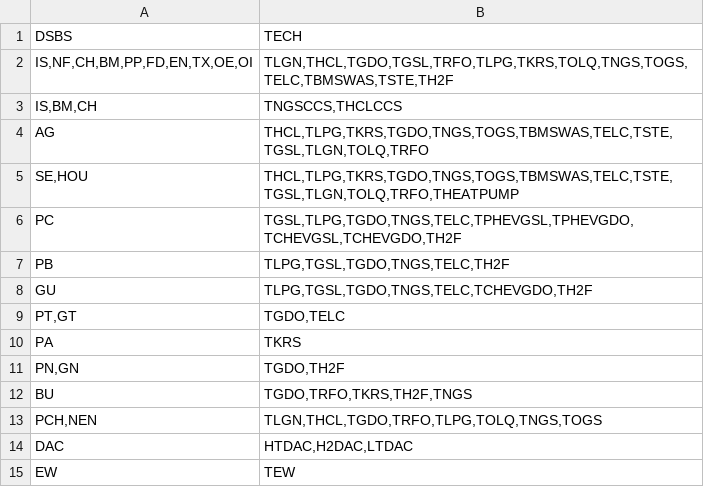
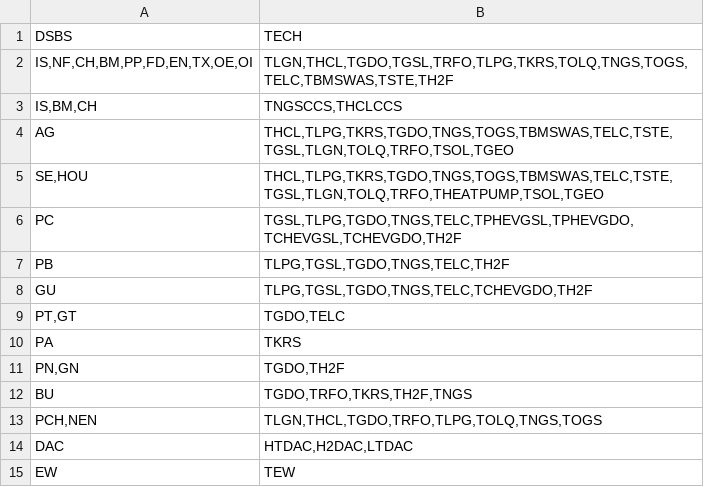
Before and after one commit to e3modelling/mrprom, a CSV file: inst/extdata/blabla_export/SECTTECH.csv, drawn as a sheet.

Commit message:
add TSOL,TGEO

```diff
--- a/inst/extdata/blabla_export/SECTTECH.csv
+++ b/inst/extdata/blabla_export/SECTTECH.csv
@@ -3,4 +3,4 @@ DSBS,TECH
 "IS,BM,CH","TNGSCCS,THCLCCS"
-"AG","THCL,TLPG,TKRS,TGDO,TNGS,TOGS,TBMSWAS,TELC,TSTE,TGSL,TLGN,TOLQ,TRFO"
-"SE,HOU","THCL,TLPG,TKRS,TGDO,TNGS,TOGS,TBMSWAS,TELC,TSTE,TGSL,TLGN,TOLQ,TRFO,THEATPUMP"
+"AG","THCL,TLPG,TKRS,TGDO,TNGS,TOGS,TBMSWAS,TELC,TSTE,TGSL,TLGN,TOLQ,TRFO,TSOL,TGEO"
+"SE,HOU","THCL,TLPG,TKRS,TGDO,TNGS,TOGS,TBMSWAS,TELC,TSTE,TGSL,TLGN,TOLQ,TRFO,THEATPUMP,TSOL,TGEO"
 "PC","TGSL,TLPG,TGDO,TNGS,TELC,TPHEVGSL,TPHEVGDO,TCHEVGSL,TCHEVGDO,TH2F"
```
Also changed, not shown: 1 other file.
